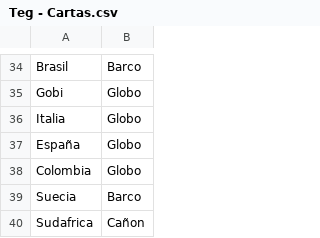
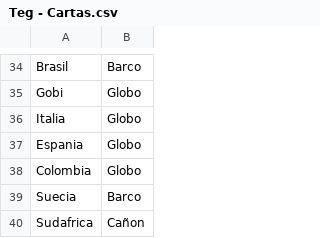
Before and after one commit to NahuelNGomez/TEG, a CSV file: src/main/java/edu/fiuba/algo3/archivos/Teg - Cartas.csv, drawn as a sheet; only a part is shown, gaps mark what is left out.

```diff
--- a/src/main/java/edu/fiuba/algo3/archivos/Teg - Cartas.csv
+++ b/src/main/java/edu/fiuba/algo3/archivos/Teg - Cartas.csv
@@ -36,3 +36,3 @@ Gobi,Globo
 Italia,Globo
-España,Globo
+Espania,Globo
 Colombia,Globo
```
Also changed, not shown: 5 other files.
